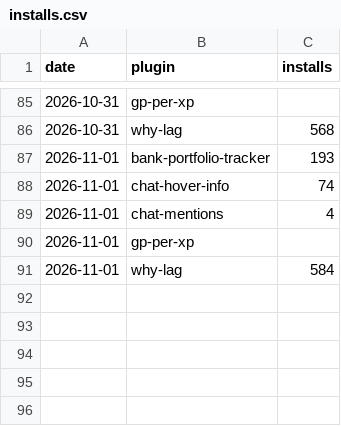
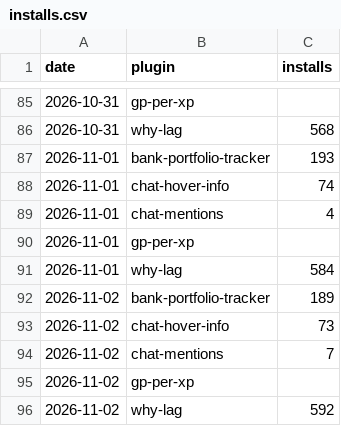
Before and after one commit to 2hBuilds/hub-installs, a CSV file: data/installs.csv, drawn as a sheet; only a part is shown, gaps mark what is left out; the diff names each change by its address in the sheet, - before the commit and + after, or states it on an @@ line.

```diff
--- a/data/installs.csv
+++ b/data/installs.csv
+row 92: 2026-11-02 | bank-portfolio-tracker | 189
+row 93: 2026-11-02 | chat-hover-info | 73
+row 94: 2026-11-02 | chat-mentions | 7
+row 95: 2026-11-02 | gp-per-xp
+row 96: 2026-11-02 | why-lag | 592
```
Also changed, not shown: 3 other files.
